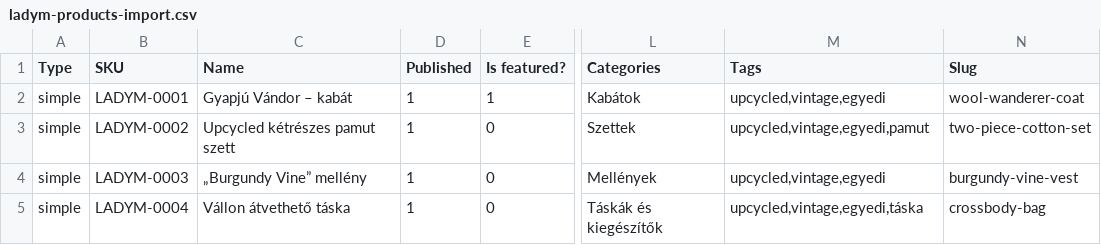
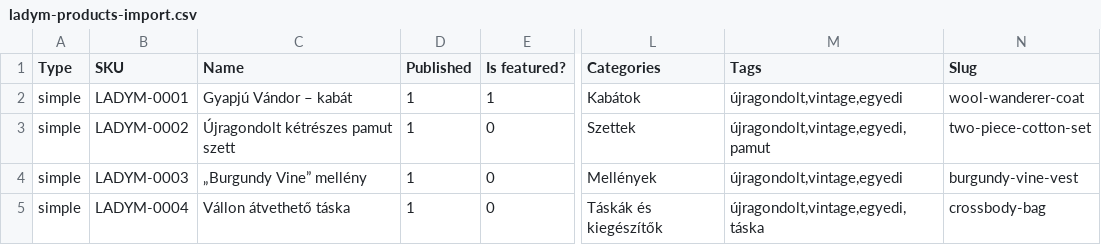
Before and after one commit to UjvariEndre/ladym-webshop, a CSV file: _import/ladym-products-import.csv, drawn as a sheet; only a part is shown, gaps mark what is left out; the diff names each change by its address in the sheet, - before the commit and + after, or states it on an @@ line.

Commit message:
Update Hungarian translations for improved clarity and brand messaging in front page and email header

```diff
--- a/_import/ladym-products-import.csv
+++ b/_import/ladym-products-import.csv
-M2 (Tags): upcycled,vintage,egyedi
+M2 (Tags): újragondolt,vintage,egyedi
-C3 (Name): Upcycled kétrészes pamut szett
+C3 (Name): Újragondolt kétrészes pamut szett
-M3 (Tags): upcycled,vintage,egyedi,pamut
+M3 (Tags): újragondolt,vintage,egyedi,pamut
-M4 (Tags): upcycled,vintage,egyedi
+M4 (Tags): újragondolt,vintage,egyedi
-M5 (Tags): upcycled,vintage,egyedi,táska
+M5 (Tags): újragondolt,vintage,egyedi,táska
```
Also changed, not shown: 2 other files.
